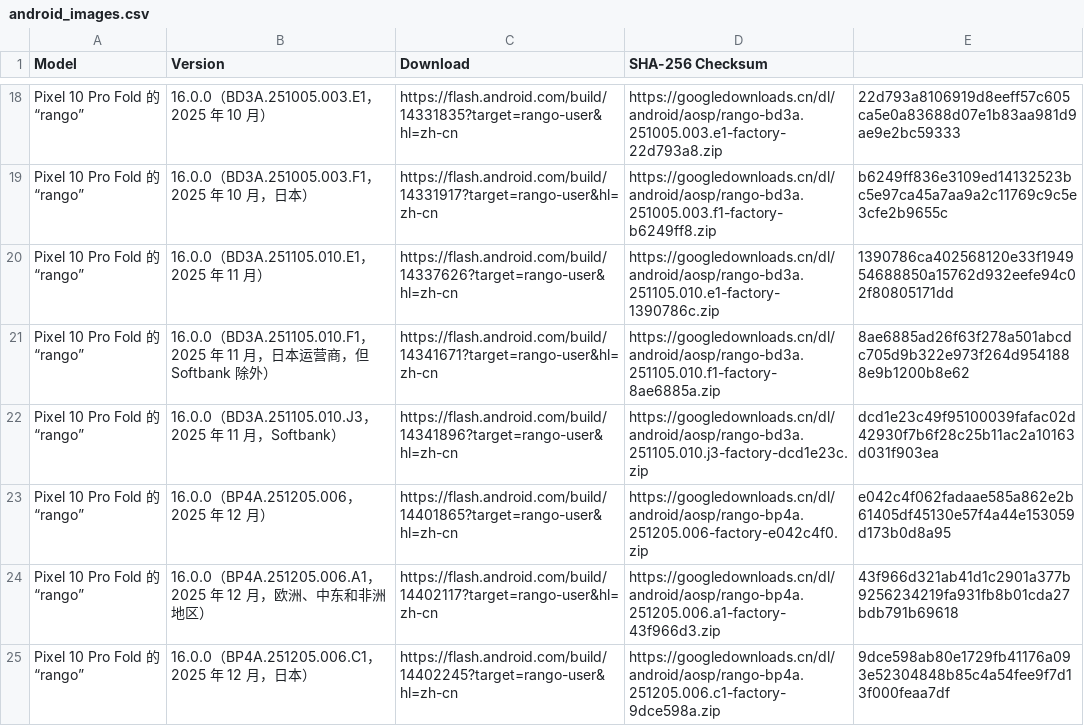
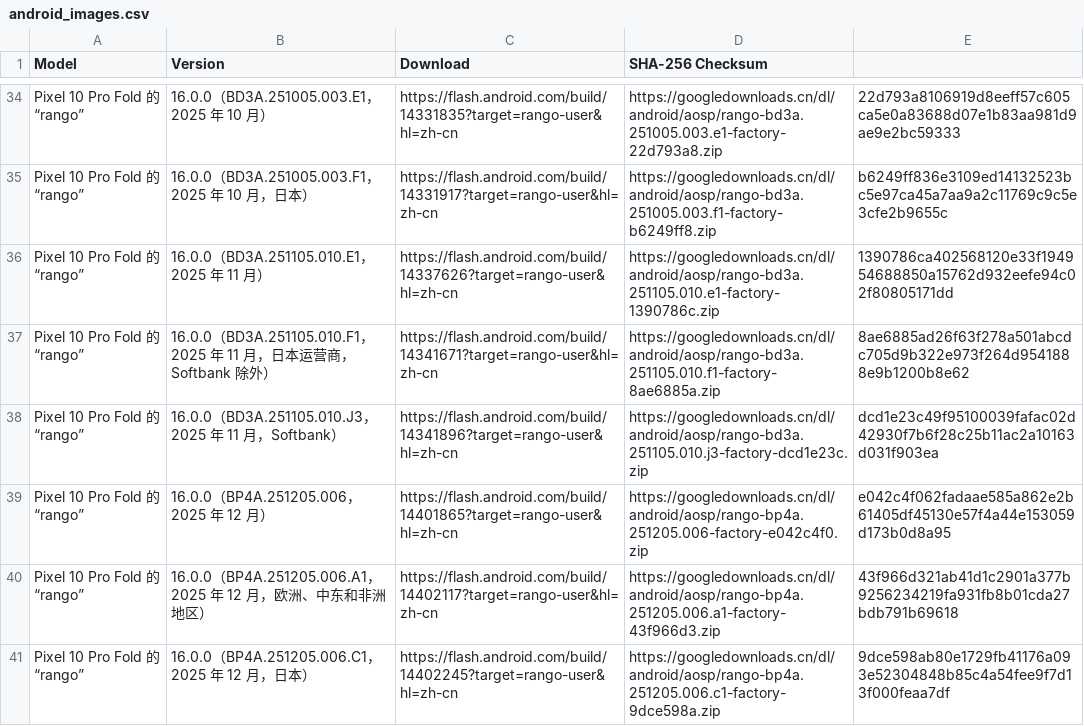
Before and after one commit to emaheuxPEREN/get_android_data, a CSV file: data/android_images.csv, drawn as a sheet; only a part is shown, gaps mark what is left out; the diff covers the shown part only.

```diff
--- a/data/android_images.csv
+++ b/data/android_images.csv
@@ -20,3 +36,3 @@ Pixel 10 Pro Fold 的“rango”,16.0.0（BD3A.251005.003.F1，2025 年 10 月
 Pixel 10 Pro Fold 的“rango”,16.0.0（BD3A.251105.010.E1，2025 年 11 月）,https://flash.android.com/build/14337626?target=rango-user&hl=zh-cn,https://googledownloads.cn/dl/android/aosp/rango-bd3a.251105.010.e1-factory-1390786c.zip,1390786ca402568120e33f194954688850a15762d932eefe94c02f80805171dd
-Pixel 10 Pro Fold 的“rango”,16.0.0（BD3A.251105.010.F1，2025 年 11 月，日本运营商，但 Softbank 除外）,https://flash.android.com/build/14341671?target=rango-user&hl=zh-cn,https://googledownloads.cn/dl/android/aosp/rango-bd3a.251105.010.f1-factory-8ae6885a.zip,8ae6885ad26f63f278a501abcdc705d9b322e973f264d9541888e9b1200b8e62
+Pixel 10 Pro Fold 的“rango”,16.0.0（BD3A.251105.010.F1，2025 年 11 月，日本运营商，Softbank 除外）,https://flash.android.com/build/14341671?target=rango-user&hl=zh-cn,https://googledownloads.cn/dl/android/aosp/rango-bd3a.251105.010.f1-factory-8ae6885a.zip,8ae6885ad26f63f278a501abcdc705d9b322e973f264d9541888e9b1200b8e62
 Pixel 10 Pro Fold 的“rango”,16.0.0（BD3A.251105.010.J3，2025 年 11 月，Softbank）,https://flash.android.com/build/14341896?target=rango-user&hl=zh-cn,https://googledownloads.cn/dl/android/aosp/rango-bd3a.251105.010.j3-factory-dcd1e23c.zip,dcd1e23c49f95100039fafac02d42930f7b6f28c25b11ac2a10163d031f903ea
```
Also changed, not shown: 16 added rows and 33 edited cells elsewhere in this file, data/android_ota_images.csv.
